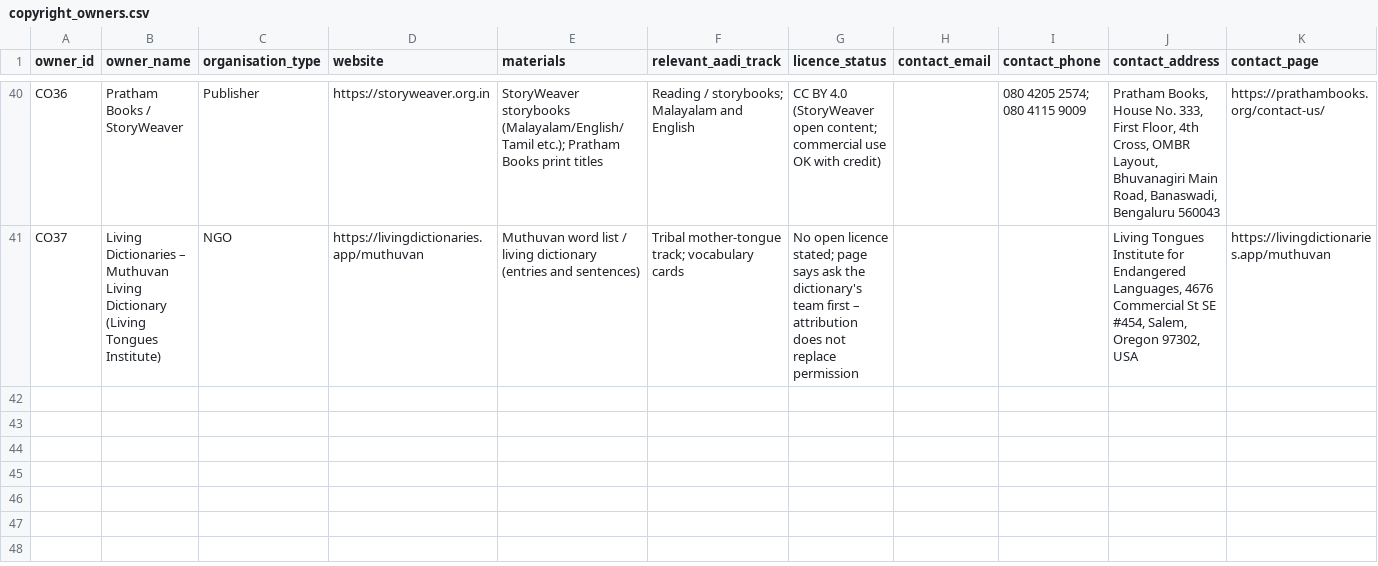
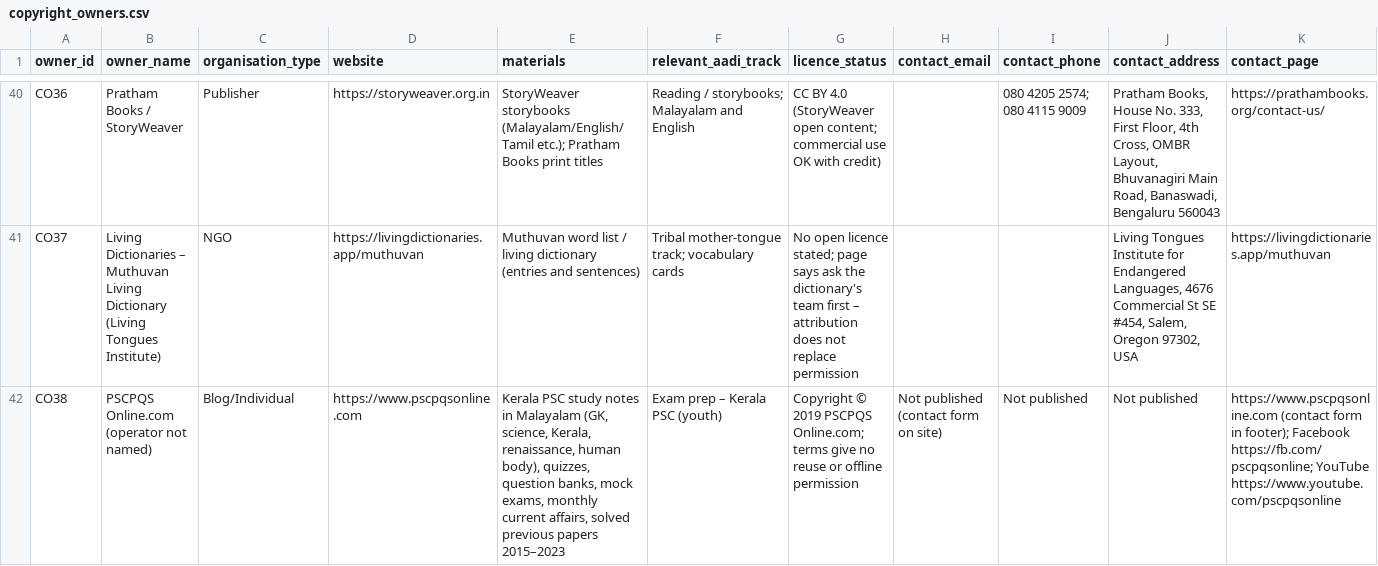
Before and after one commit to praveengpai/aadi-learning-platform, a CSV file: lists/copyright_owners.csv, drawn as a sheet; only a part is shown, gaps mark what is left out; rows hold the shown columns only; the diff names each change by its address in the sheet, - before the commit and + after, or states it on an @@ line.

```diff
--- a/lists/copyright_owners.csv
+++ b/lists/copyright_owners.csv
+row 42: CO38 | PSCPQS Online.com (operator not named) | Blog/Individual | https://www.pscpqsonline.com | Kerala PSC study notes in Malayalam (GK, science, Kerala, renaissance, human body), quizzes, question banks, mock exams, monthly current affairs, solved previous papers 2015–2023 | Exam prep – Kerala PSC (youth) | Copyright © 2019 PSCPQS Online.com; terms give no reuse or offline permission | Not published (contact form on site) | Not published | Not published | https://www.pscpqsonline.com (contact form in footer); Facebook https://fb.com/pscpqsonline; YouTube https://www.youtube.com/pscpqsonline
```
Also changed, not shown: lists/links_portals_videos.csv, lists/manual_downloads.csv, 8 other files.
